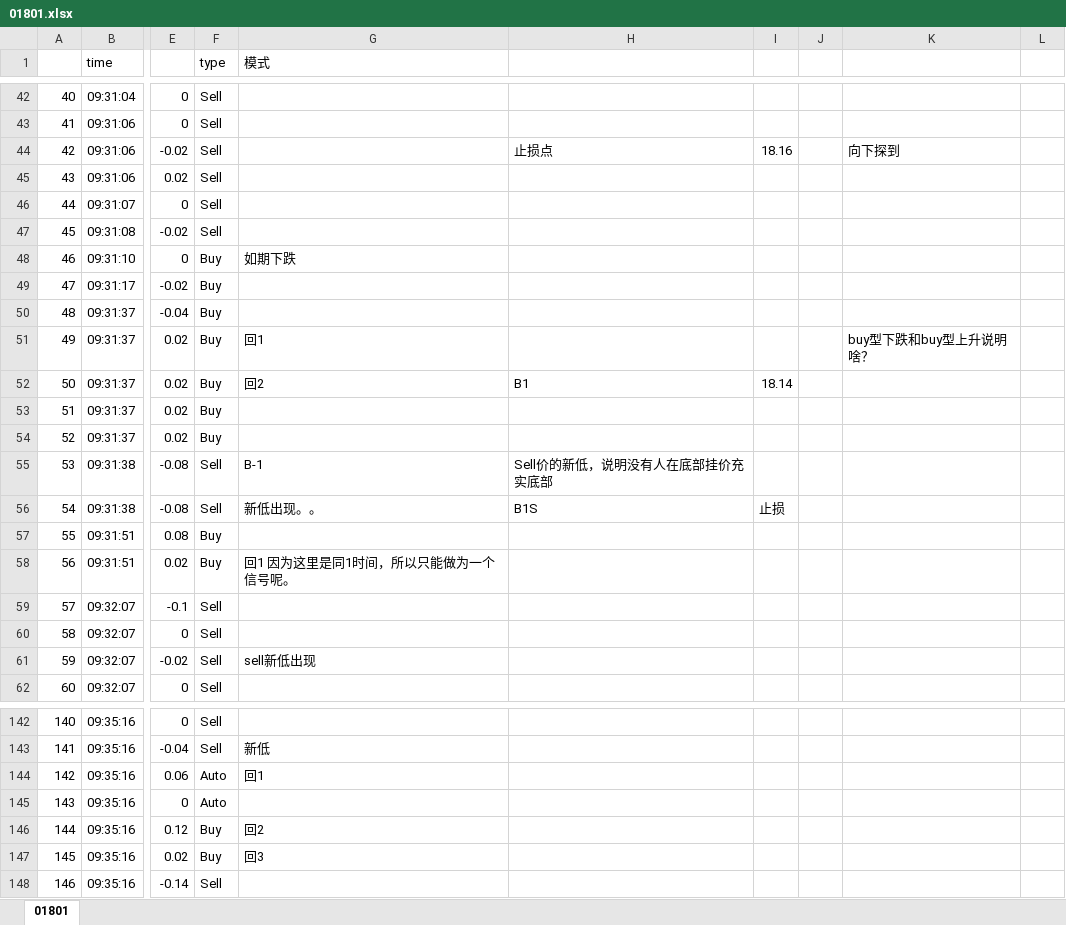
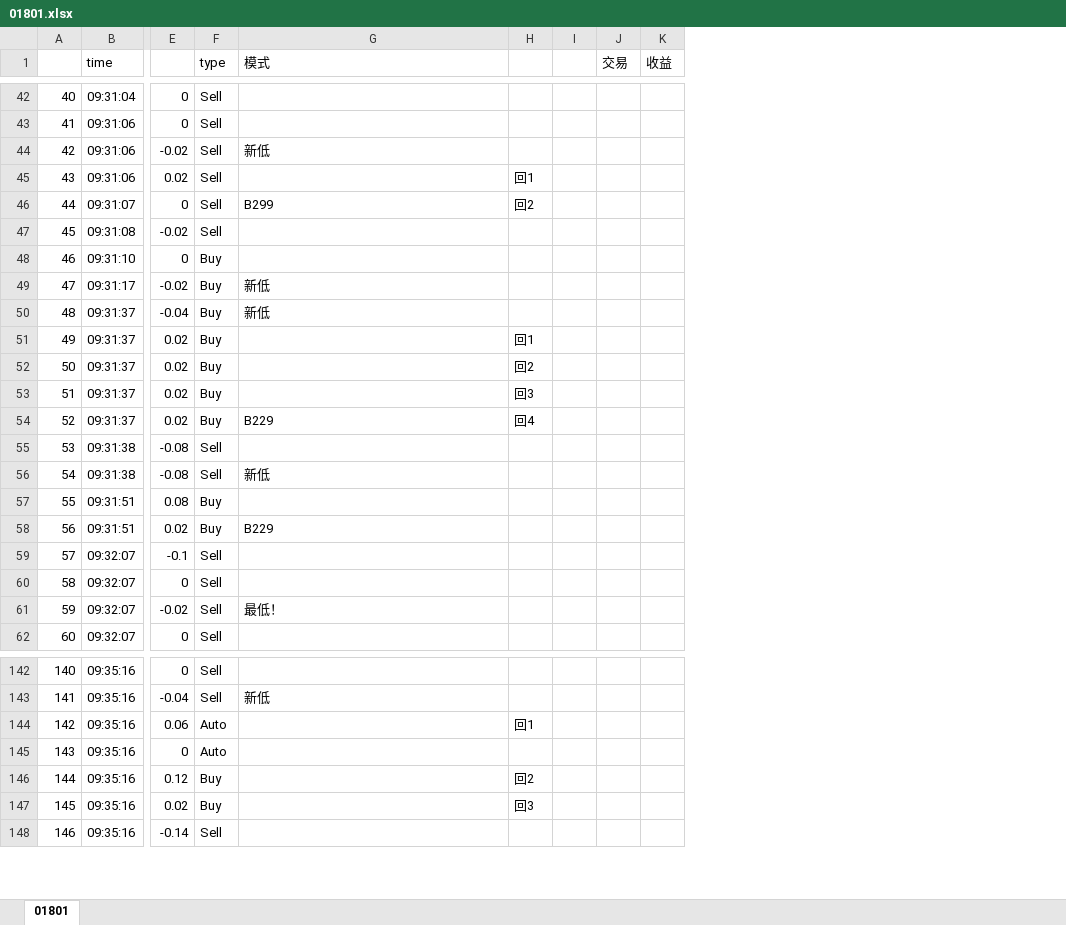
Before and after one commit to Knowckx/python, an Excel workbook: Docs/01801.xlsx, sheet 01801, drawn as a sheet; only a part is shown, gaps mark what is left out; values as stored, in another font and other column widths than the file's, no cell formats; removed rows and columns are numbered as before the commit, all else as after; the diff covers the shown part only; the diff names each change by its address in the sheet, - before the commit and + after, or states it on an @@ line.

```diff
--- a/Docs/01801.xlsx (sheet 01801)
+++ b/Docs/01801.xlsx (sheet 01801)
-column H, rows 44-56: 止损点 |  |  |  |  |  |  |  | B1 |  |  | Sell价的新低，说明没有人在底部挂价充实底部 | B1S
-column I, rows 44-56: 18.16 |  |  |  |  |  |  |  | 18.14 |  |  |  | 止损
-column J, empty
-column K, rows 44-51: 向下探到 |  |  |  |  |  |  | buy型下跌和buy型上升说明啥？
-column L, empty
+column H, rows 45-54: 回1 | 回2 |  |  |  |  | 回1 | 回2 | 回3 | 回4; rows 144-147: 回1 |  | 回2 | 回3
+column I, empty
+column J (交易), empty
+column K (收益), empty
-G44 (模式): (empty)
+G44 (模式): 新低
-G46 (模式): (empty)
+G46 (模式): B299
-G48 (模式): 如期下跌
+G48 (模式): (empty)
-G49:G50 (模式): (empty)
+G49:G50 (模式): 新低
-G51 (模式): 回1
+G51 (模式): (empty)
-G52 (模式): 回2
+G52 (模式): (empty)
-G54 (模式): (empty)
+G54 (模式): B229
-G55 (模式): B-1
+G55 (模式): (empty)
-G56 (模式): 新低出现。。
+G56 (模式): 新低
-G58 (模式): 回1 因为这里是同1时间，所以只能做为一个信号呢。
+G58 (模式): B229
-G61 (模式): sell新低出现
+G61 (模式): 最低！
-G144 (模式): 回1
+G144 (模式): (empty)
-G146 (模式): 回2
+G146 (模式): (empty)
-G147 (模式): 回3
+G147 (模式): (empty)
```
Also changed, not shown: 49 edited cells elsewhere in this sheet, cell formats.
